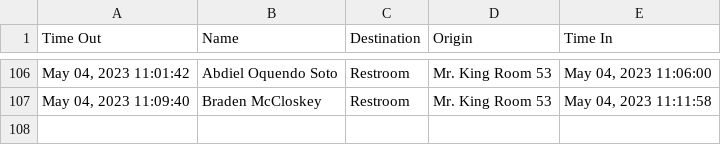
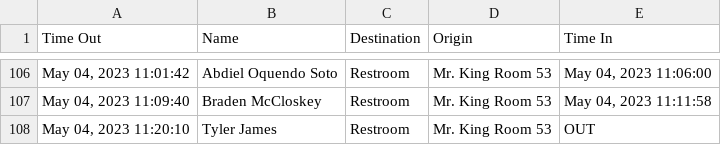
Before and after one commit to MrKing-dev/raspi_qr_passes, a CSV file: qr_passes_final/SignoutList2022.csv, drawn as a sheet; only a part is shown, gaps mark what is left out; the diff names each change by its address in the sheet, - before the commit and + after, or states it on an @@ line.

Commit message:
M qr_passes_final/SignoutList2022.csv

```diff
--- a/qr_passes_final/SignoutList2022.csv
+++ b/qr_passes_final/SignoutList2022.csv
+row 108: May 04, 2023 11:20:10 | Tyler James | Restroom | Mr. King Room 53 | OUT
```
